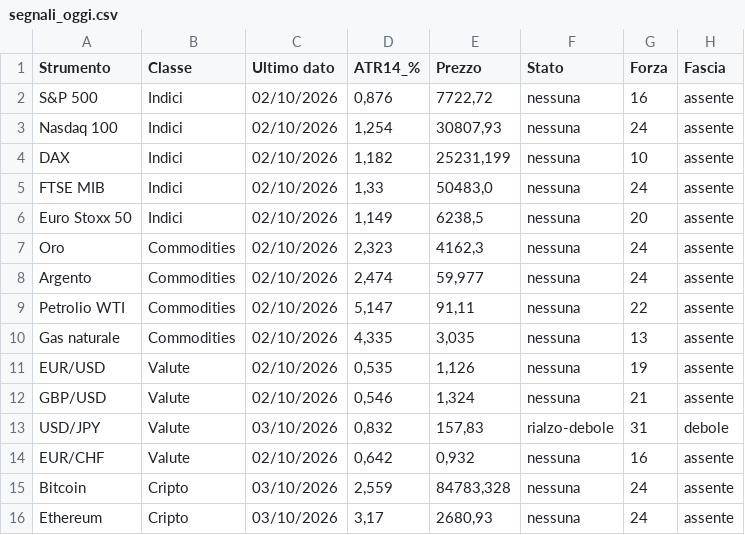
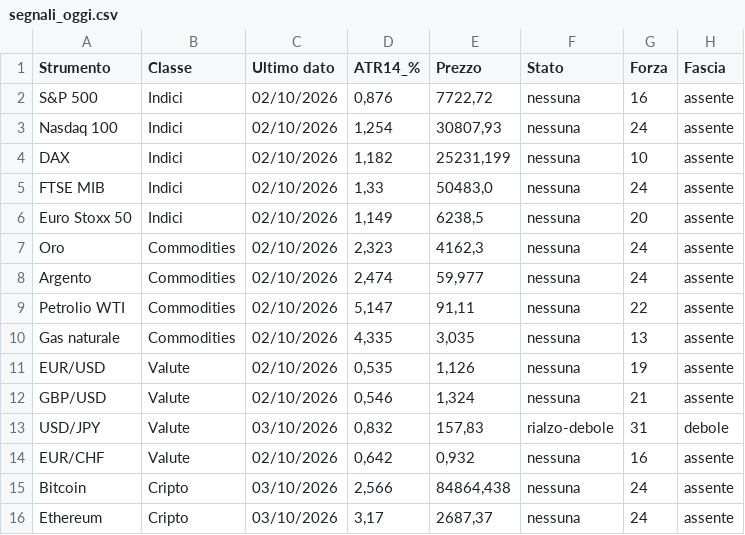
Before and after one commit to ingalessandrosessa-sudo/Trend, a CSV file: docs/dati/segnali_oggi.csv, drawn as a sheet; only a part is shown; the diff names each change by its address in the sheet, - before the commit and + after, or states it on an @@ line.

```diff
--- a/docs/dati/segnali_oggi.csv
+++ b/docs/dati/segnali_oggi.csv
-D15 (ATR14_%): 2,559
+D15 (ATR14_%): 2,566
-E15 (Prezzo): 84783,328
+E15 (Prezzo): 84864,438
-E16 (Prezzo): 2680,93
+E16 (Prezzo): 2687,37
```
Also changed, not shown: 2 other files.
